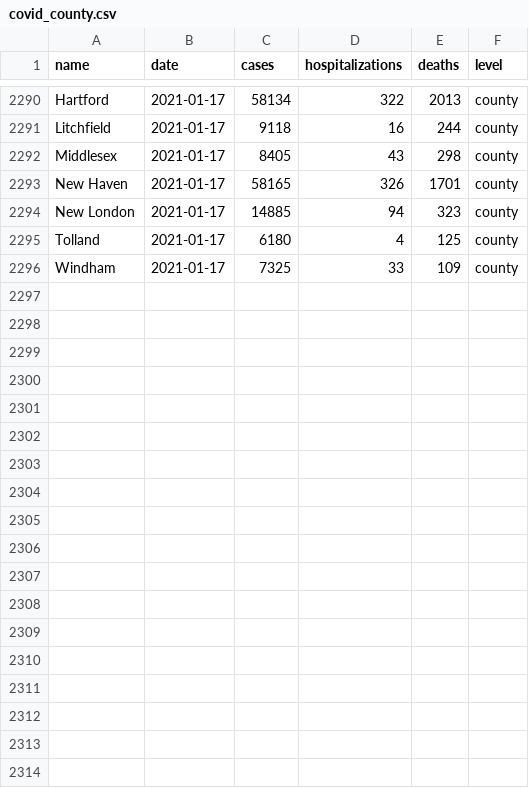
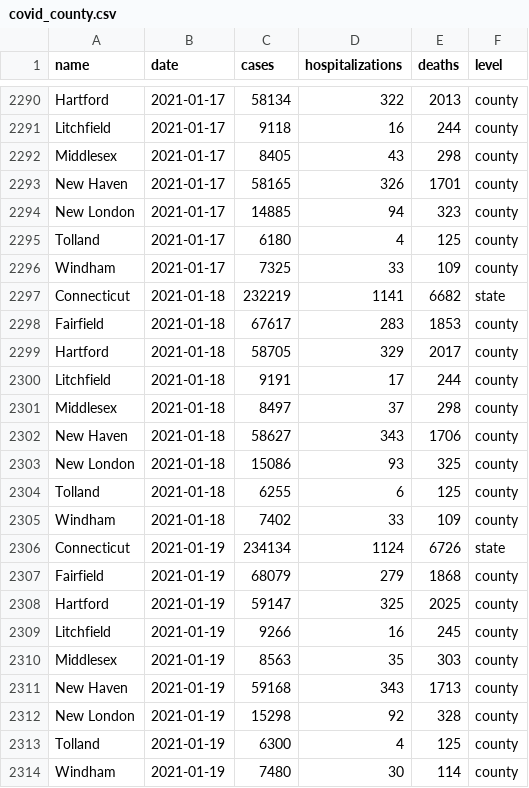
Before and after one commit to CT-Data-Haven/covidpub, a CSV file: input_data/covid_county.csv, drawn as a sheet; only a part is shown, gaps mark what is left out.

Commit message:
1/20 site data

```diff
--- a/input_data/covid_county.csv
+++ b/input_data/covid_county.csv
@@ -2296 +2296,19 @@ Tolland,2021-01-17,6180,4,125,county
 Windham,2021-01-17,7325,33,109,county
+Connecticut,2021-01-18,232219,1141,6682,state
+Fairfield,2021-01-18,67617,283,1853,county
+Hartford,2021-01-18,58705,329,2017,county
+Litchfield,2021-01-18,9191,17,244,county
+Middlesex,2021-01-18,8497,37,298,county
+New Haven,2021-01-18,58627,343,1706,county
+New London,2021-01-18,15086,93,325,county
+Tolland,2021-01-18,6255,6,125,county
+Windham,2021-01-18,7402,33,109,county
+Connecticut,2021-01-19,234134,1124,6726,state
+Fairfield,2021-01-19,68079,279,1868,county
+Hartford,2021-01-19,59147,325,2025,county
+Litchfield,2021-01-19,9266,16,245,county
+Middlesex,2021-01-19,8563,35,303,county
+New Haven,2021-01-19,59168,343,1713,county
+New London,2021-01-19,15298,92,328,county
+Tolland,2021-01-19,6300,4,125,county
+Windham,2021-01-19,7480,30,114,county
```
Also changed, not shown: input_data/covid_age_adjusted_race.csv, input_data/covid_tests.csv, 1 other file.
